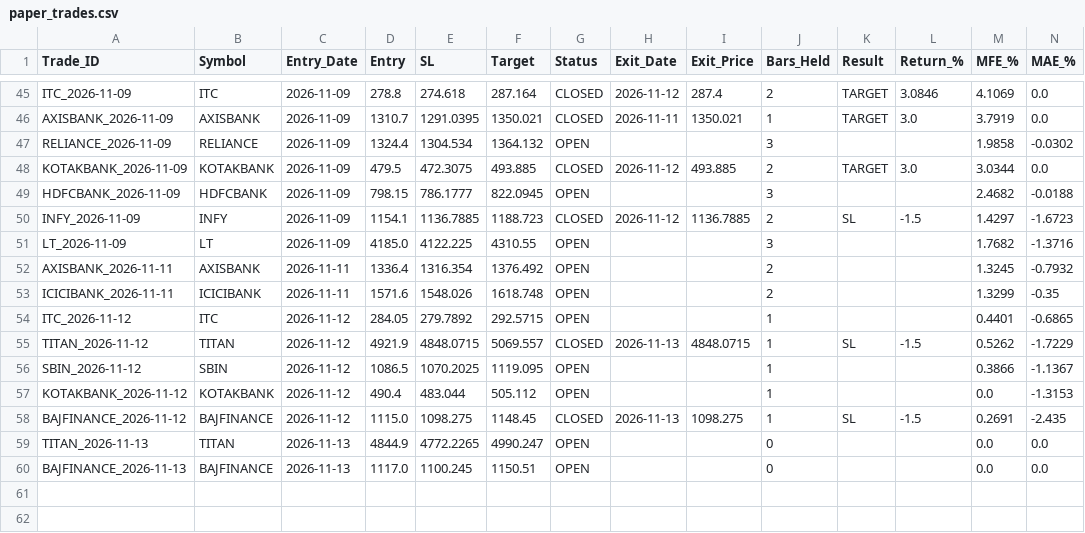
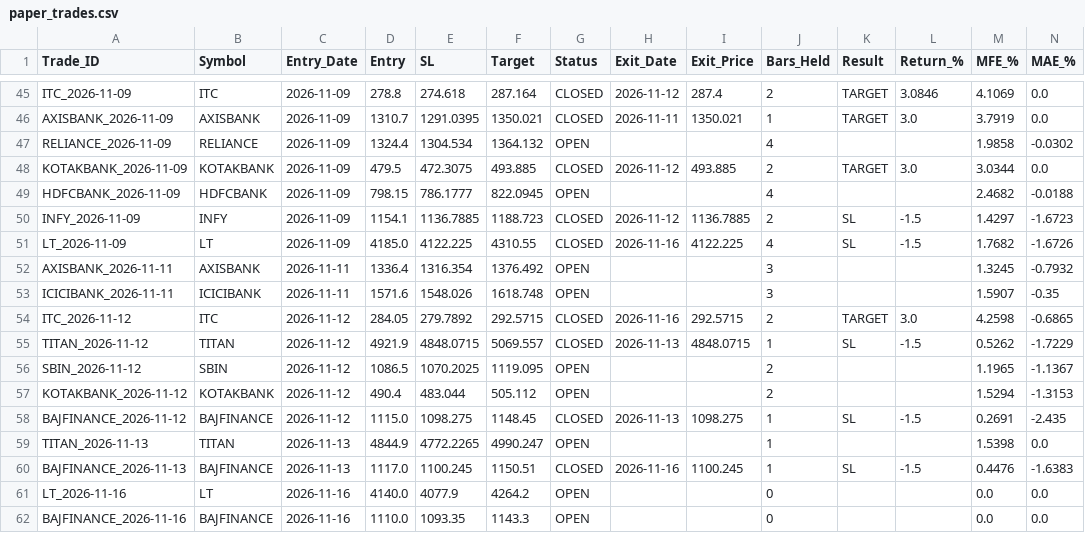
Before and after one commit to vedika-ali/mahendra, a CSV file: paper_trades.csv, drawn as a sheet; only a part is shown, gaps mark what is left out; the diff covers the shown part only.

```diff
--- a/paper_trades.csv
+++ b/paper_trades.csv
@@ -46,15 +46,17 @@ ITC_2026-11-09,ITC,2026-11-09,278.8,274.618,287.164,CLOSED,2026-11-12,287.4,2,TA
 AXISBANK_2026-11-09,AXISBANK,2026-11-09,1310.7,1291.0395,1350.021,CLOSED,2026-11-11,1350.021,1,TARGET,3.0,3.7919,0.0
-RELIANCE_2026-11-09,RELIANCE,2026-11-09,1324.4,1304.534,1364.132,OPEN,,,3,,,1.9858,-0.0302
+RELIANCE_2026-11-09,RELIANCE,2026-11-09,1324.4,1304.534,1364.132,OPEN,,,4,,,1.9858,-0.0302
 KOTAKBANK_2026-11-09,KOTAKBANK,2026-11-09,479.5,472.3075,493.885,CLOSED,2026-11-12,493.885,2,TARGET,3.0,3.0344,0.0
-HDFCBANK_2026-11-09,HDFCBANK,2026-11-09,798.15,786.1777,822.0945,OPEN,,,3,,,2.4682,-0.0188
+HDFCBANK_2026-11-09,HDFCBANK,2026-11-09,798.15,786.1777,822.0945,OPEN,,,4,,,2.4682,-0.0188
 INFY_2026-11-09,INFY,2026-11-09,1154.1,1136.7885,1188.723,CLOSED,2026-11-12,1136.7885,2,SL,-1.5,1.4297,-1.6723
-LT_2026-11-09,LT,2026-11-09,4185.0,4122.225,4310.55,OPEN,,,3,,,1.7682,-1.3716
-AXISBANK_2026-11-11,AXISBANK,2026-11-11,1336.4,1316.354,1376.492,OPEN,,,2,,,1.3245,-0.7932
-ICICIBANK_2026-11-11,ICICIBANK,2026-11-11,1571.6,1548.026,1618.748,OPEN,,,2,,,1.3299,-0.35
-ITC_2026-11-12,ITC,2026-11-12,284.05,279.7892,292.5715,OPEN,,,1,,,0.4401,-0.6865
+LT_2026-11-09,LT,2026-11-09,4185.0,4122.225,4310.55,CLOSED,2026-11-16,4122.225,4,SL,-1.5,1.7682,-1.6726
+AXISBANK_2026-11-11,AXISBANK,2026-11-11,1336.4,1316.354,1376.492,OPEN,,,3,,,1.3245,-0.7932
+ICICIBANK_2026-11-11,ICICIBANK,2026-11-11,1571.6,1548.026,1618.748,OPEN,,,3,,,1.5907,-0.35
+ITC_2026-11-12,ITC,2026-11-12,284.05,279.7892,292.5715,CLOSED,2026-11-16,292.5715,2,TARGET,3.0,4.2598,-0.6865
 TITAN_2026-11-12,TITAN,2026-11-12,4921.9,4848.0715,5069.557,CLOSED,2026-11-13,4848.0715,1,SL,-1.5,0.5262,-1.7229
-SBIN_2026-11-12,SBIN,2026-11-12,1086.5,1070.2025,1119.095,OPEN,,,1,,,0.3866,-1.1367
-KOTAKBANK_2026-11-12,KOTAKBANK,2026-11-12,490.4,483.044,505.112,OPEN,,,1,,,0.0,-1.3153
+SBIN_2026-11-12,SBIN,2026-11-12,1086.5,1070.2025,1119.095,OPEN,,,2,,,1.1965,-1.1367
+KOTAKBANK_2026-11-12,KOTAKBANK,2026-11-12,490.4,483.044,505.112,OPEN,,,2,,,1.5294,-1.3153
 BAJFINANCE_2026-11-12,BAJFINANCE,2026-11-12,1115.0,1098.275,1148.45,CLOSED,2026-11-13,1098.275,1,SL,-1.5,0.2691,-2.435
-TITAN_2026-11-13,TITAN,2026-11-13,4844.9,4772.2265,4990.247,OPEN,,,0,,,0.0,0.0
-BAJFINANCE_2026-11-13,BAJFINANCE,2026-11-13,1117.0,1100.245,1150.51,OPEN,,,0,,,0.0,0.0
+TITAN_2026-11-13,TITAN,2026-11-13,4844.9,4772.2265,4990.247,OPEN,,,1,,,1.5398,0.0
+BAJFINANCE_2026-11-13,BAJFINANCE,2026-11-13,1117.0,1100.245,1150.51,CLOSED,2026-11-16,1100.245,1,SL,-1.5,0.4476,-1.6383
+LT_2026-11-16,LT,2026-11-16,4140.0,4077.9,4264.2,OPEN,,,0,,,0.0,0.0
+BAJFINANCE_2026-11-16,BAJFINANCE,2026-11-16,1110.0,1093.35,1143.3,OPEN,,,0,,,0.0,0.0
```
Also changed, not shown: 2 added rows and 7 edited cells elsewhere in this file.
